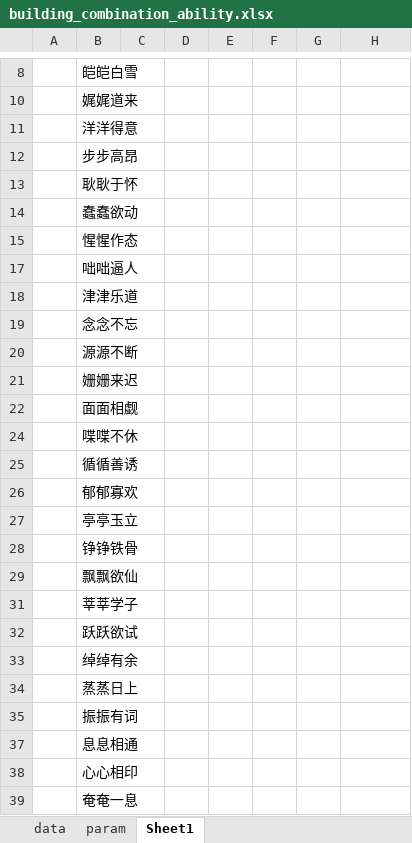
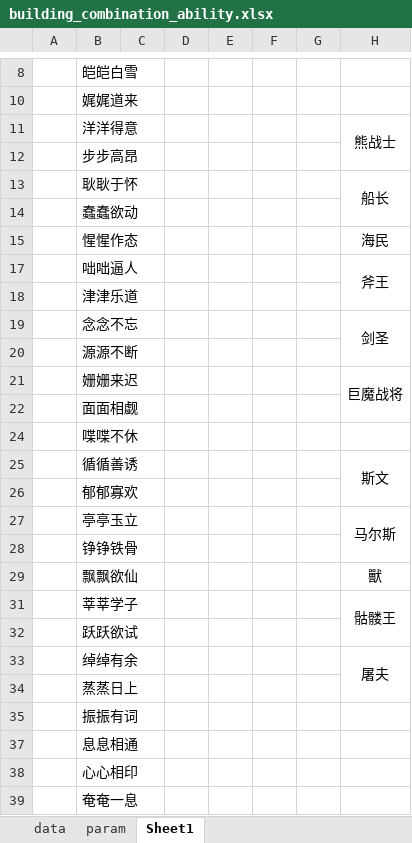
Before and after one commit to cchorseless/xiyou, an Excel workbook: code/excels/building/building_combination_ability.xlsx, sheet Sheet1, drawn as a sheet; only a part is shown, gaps mark what is left out; values as stored, in another font and other column widths than the file's, no borders; the diff names each change by its address in the sheet, - before the commit and + after, or states it on an @@ line.

```diff
--- a/code/excels/building/building_combination_ability.xlsx (sheet Sheet1)
+++ b/code/excels/building/building_combination_ability.xlsx (sheet Sheet1)
-H11: (empty)
+H11: 熊战士
+H11:H12 merged
-H13: (empty)
+H13: 船长
+H13:H14 merged
-H15: (empty)
+H15: 海民
-H17: (empty)
+H17: 斧王
+H17:H18 merged
-H19: (empty)
+H19: 剑圣
+H19:H20 merged
-H21: (empty)
+H21: 巨魔战将
+H21:H22 merged
-H25: (empty)
+H25: 斯文
+H25:H26 merged
-H27: (empty)
+H27: 马尔斯
+H27:H28 merged
-H29: (empty)
+H29: 獸
-H31: (empty)
+H31: 骷髅王
+H31:H32 merged
-H33: (empty)
+H33: 屠夫
+H33:H34 merged
```
Also changed, not shown: sheet data, hidden cells, code/excels/building/building_unit_tower.xlsx, code/excels/dota/dota_units.xlsx, 4 other files.
